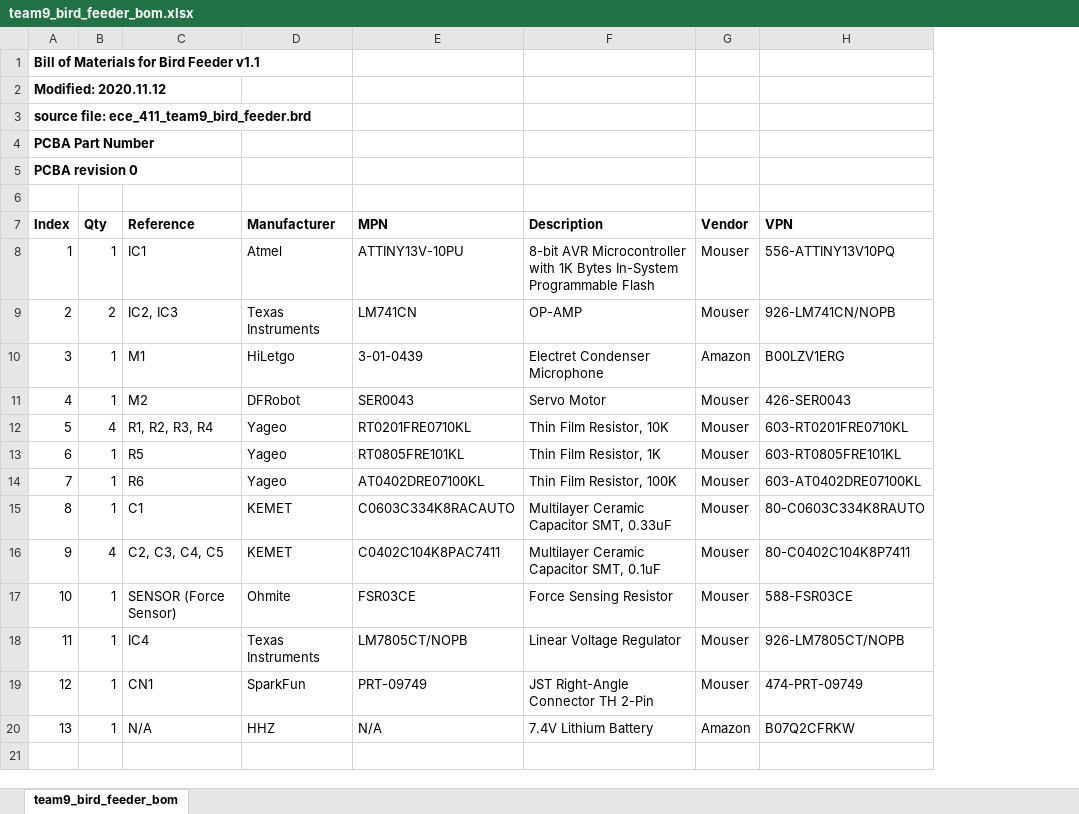
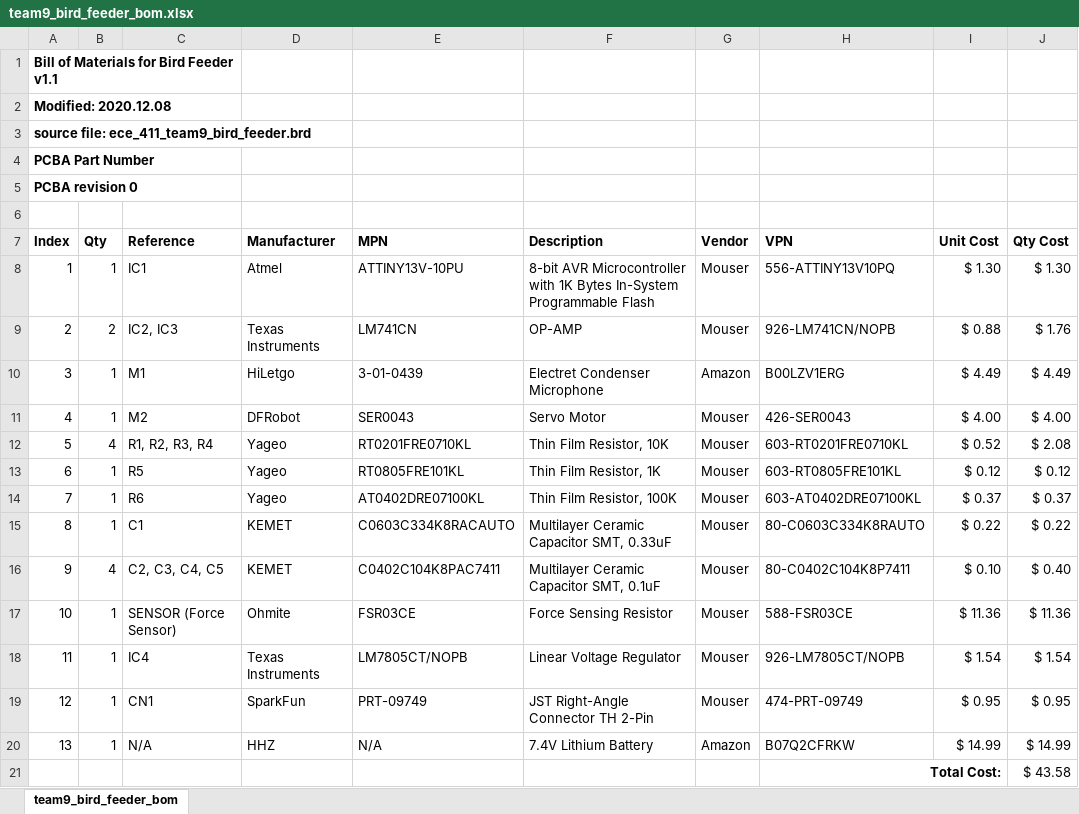
Before and after one commit to Stevie-Nicks-and-the-Xaybanha-Zhous/SelectiveBirdFeeder, an Excel workbook: team9_bird_feeder_bom.xlsx, sheet team9_bird_feeder_bom, drawn as a sheet; values as stored, in another font and other column widths than the file's, no borders; the diff names each change by its address in the sheet, - before the commit and + after, or states it on an @@ line.

Commit message:
Add files via upload
Added costs

```diff
--- a/team9_bird_feeder_bom.xlsx (sheet team9_bird_feeder_bom)
+++ b/team9_bird_feeder_bom.xlsx (sheet team9_bird_feeder_bom)
+column I (Unit Cost), rows 8-20: $ 1.30 | $ 0.88 | $ 4.49 | $ 4.00 | $ 0.52 | $ 0.12 | $ 0.37 | $ 0.22 | $ 0.10 | $ 11.36 | $ 1.54 | $ 0.95 | $ 14.99
+column J (Qty Cost), rows 8-20: $ 1.30 | $ 1.76 | $ 4.49 | $ 4.00 | $ 2.08 | $ 0.12 | $ 0.37 | $ 0.22 | $ 0.40 | $ 11.36 | $ 1.54 | $ 0.95 | $ 14.99
+A1:C1 merged
@@ column A (Index) renumbered in row 2 @@
+A2:C2 merged
+A3:D3 merged
+A4:C4 merged
+A5:C5 merged
+row 21:  |  |  |  |  |  |  | Total Cost: |  | $ 43.58
```
